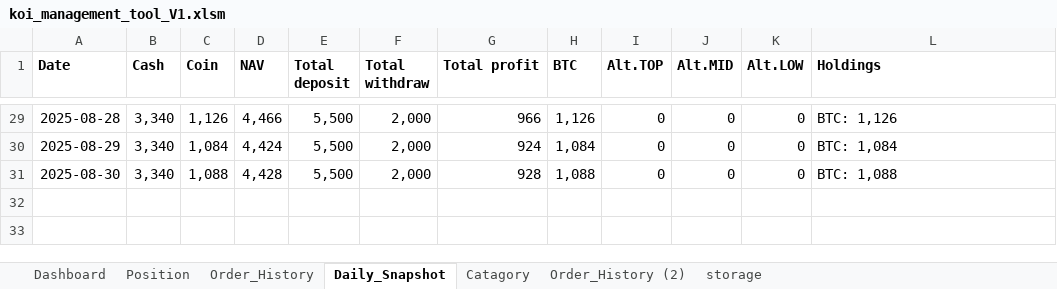
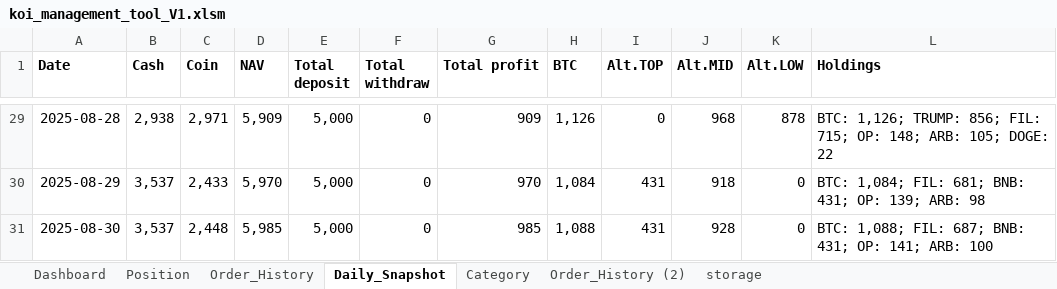
Before and after one commit to vtdinh/koi_trade_management_tool, an Excel workbook: koi_management_tool_V1.xlsm, sheet Daily_Snapshot, drawn as a sheet; only a part is shown, gaps mark what is left out; values as stored, in another font and other column widths than the file's, no borders; the diff covers the shown part only; the diff names each change by its address in the sheet, - before the commit and + after, or states it on an @@ line.

```diff
--- a/koi_management_tool_V1.xlsm (sheet Daily_Snapshot)
+++ b/koi_management_tool_V1.xlsm (sheet Daily_Snapshot)
-sheet tab: Catagory
+sheet tab: Category
-B29 (Cash): 3,340
+B29 (Cash): 2,938
-C29 (Coin): 1,126
+C29 (Coin): 2,971
-D29 (NAV): 4,466
+D29 (NAV): 5,909
-E29:E31 (Total deposit): 5,500
+E29:E31 (Total deposit): 5,000
-F29:F31 (Total withdraw): 2,000
+F29:F31 (Total withdraw): 0
-G29 (Total profit): 966
+G29 (Total profit): 909
-J29 (Alt.MID): 0
+J29 (Alt.MID): 968
-K29 (Alt.LOW): 0
+K29 (Alt.LOW): 878
-L29 (Holdings): BTC: 1,126
+L29 (Holdings): BTC: 1,126; TRUMP: 856; FIL: 715; OP: 148; ARB: 105; DOGE: 22
-B30:B31 (Cash): 3,340
+B30:B31 (Cash): 3,537
-C30 (Coin): 1,084
+C30 (Coin): 2,433
-D30 (NAV): 4,424
+D30 (NAV): 5,970
-G30 (Total profit): 924
+G30 (Total profit): 970
-I30:I31 (Alt.TOP): 0
+I30:I31 (Alt.TOP): 431
-J30 (Alt.MID): 0
+J30 (Alt.MID): 918
-L30 (Holdings): BTC: 1,084
+L30 (Holdings): BTC: 1,084; FIL: 681; BNB: 431; OP: 139; ARB: 98
-C31 (Coin): 1,088
+C31 (Coin): 2,448
-D31 (NAV): 4,428
+D31 (NAV): 5,985
-G31 (Total profit): 928
+G31 (Total profit): 985
-J31 (Alt.MID): 0
+J31 (Alt.MID): 928
-L31 (Holdings): BTC: 1,088
+L31 (Holdings): BTC: 1,088; FIL: 687; BNB: 431; OP: 141; ARB: 100
```
Also changed, not shown: 190 edited cells elsewhere in this sheet, sheet Position, sheet Order_History, sheet Category, charts or pictures, 6 other files.
